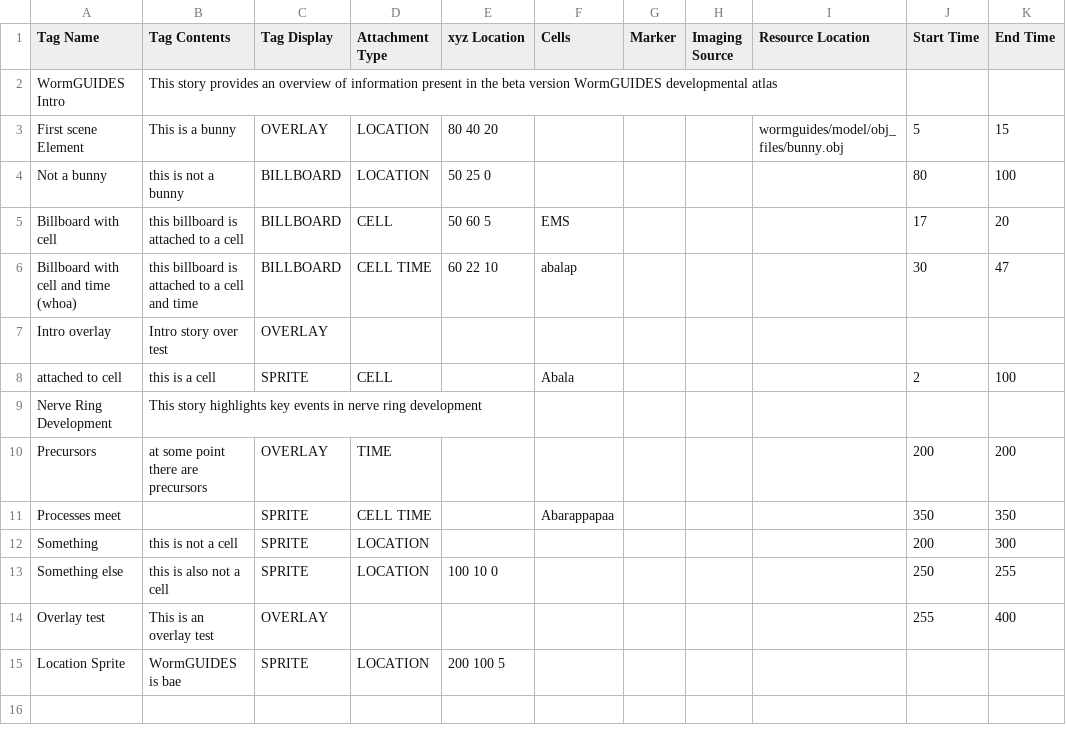
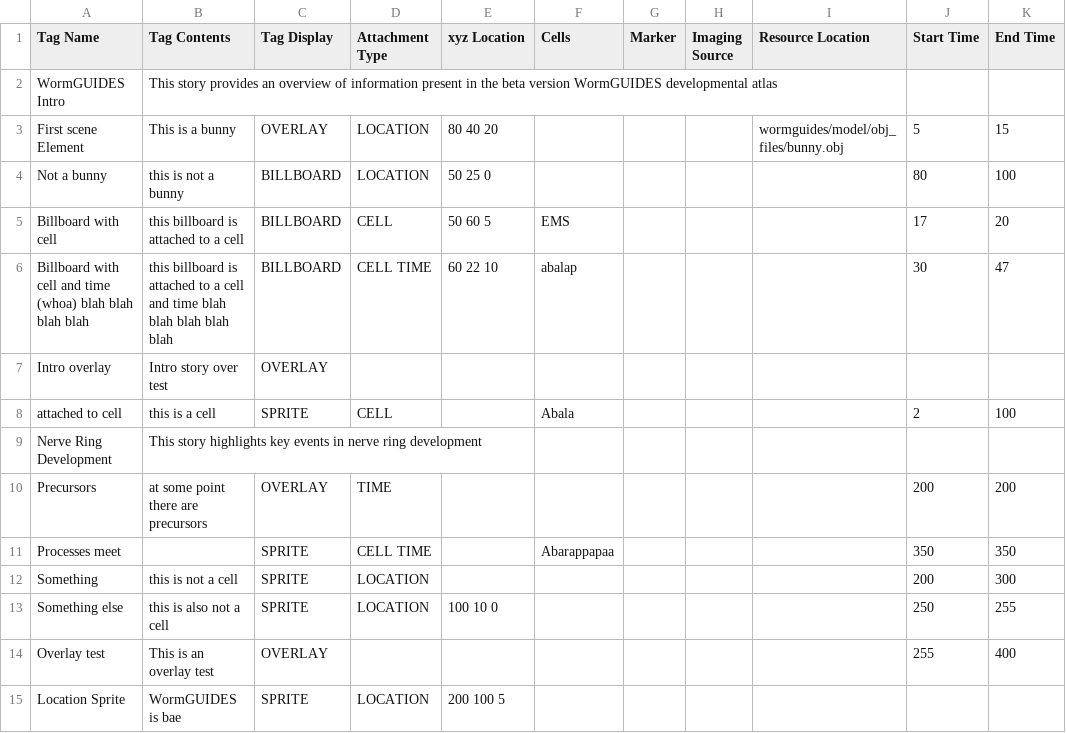
Before and after one commit to tangydoris/WormGUIDES, a CSV file: src/wormguides/model/story_file/StoryListConfig.csv, drawn as a sheet; only a part is shown; the diff names each change by its address in the sheet, - before the commit and + after, or states it on an @@ line.

Commit message:
* Fixed story listcell display

```diff
--- a/src/wormguides/model/story_file/StoryListConfig.csv
+++ b/src/wormguides/model/story_file/StoryListConfig.csv
-A6 (Tag Name): Billboard with cell and time (whoa)
+A6 (Tag Name): Billboard with cell and time (whoa) blah blah blah blah
-B6 (Tag Contents): …and time
+B6 (Tag Contents): …and time blah blah blah blah blah
```
Also changed, not shown: 7 other files.
